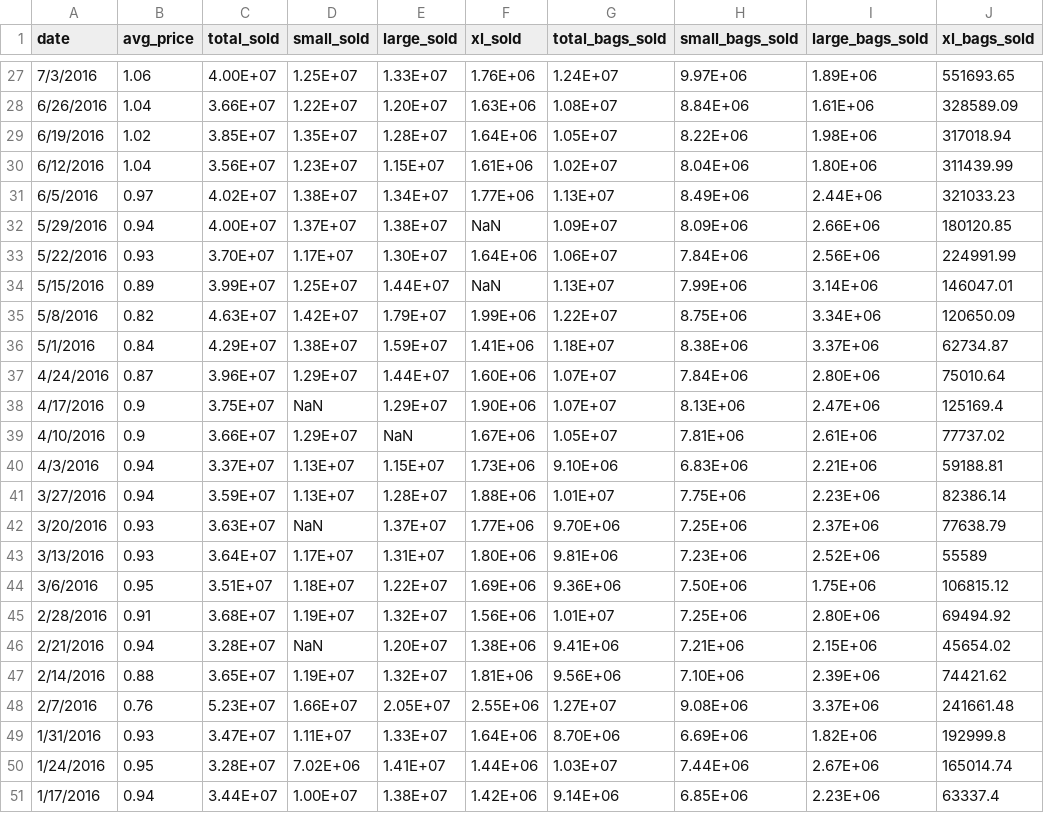
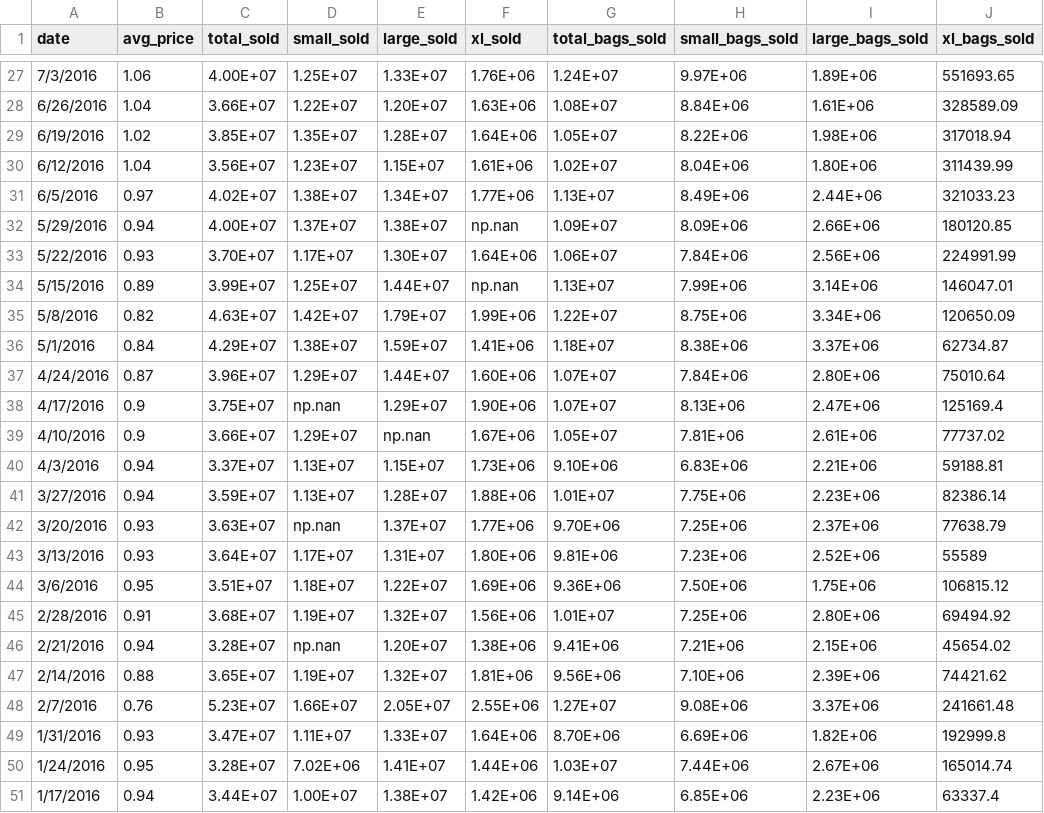
Before and after one commit to chrismgentry/dc_datasets, a CSV file: avocados_2016.csv, drawn as a sheet; only a part is shown, gaps mark what is left out; the diff covers the shown part only.

```diff
--- a/avocados_2016.csv
+++ b/avocados_2016.csv
@@ -31,5 +31,5 @@ date,avg_price,total_sold,small_sold,large_sold,xl_sold,total_bags_sold,small_ba
 6/5/2016,0.97,4.02E+07,1.38E+07,1.34E+07,1.77E+06,1.13E+07,8.49E+06,2.44E+06,321033.23
-5/29/2016,0.94,4.00E+07,1.37E+07,1.38E+07,NaN,1.09E+07,8.09E+06,2.66E+06,180120.85
+5/29/2016,0.94,4.00E+07,1.37E+07,1.38E+07,np.nan,1.09E+07,8.09E+06,2.66E+06,180120.85
 5/22/2016,0.93,3.70E+07,1.17E+07,1.30E+07,1.64E+06,1.06E+07,7.84E+06,2.56E+06,224991.99
-5/15/2016,0.89,3.99E+07,1.25E+07,1.44E+07,NaN,1.13E+07,7.99E+06,3.14E+06,146047.01
+5/15/2016,0.89,3.99E+07,1.25E+07,1.44E+07,np.nan,1.13E+07,7.99E+06,3.14E+06,146047.01
 5/8/2016,0.82,4.63E+07,1.42E+07,1.79E+07,1.99E+06,1.22E+07,8.75E+06,3.34E+06,120650.09
@@ -37,7 +37,7 @@ date,avg_price,total_sold,small_sold,large_sold,xl_sold,total_bags_sold,small_ba
 4/24/2016,0.87,3.96E+07,1.29E+07,1.44E+07,1.60E+06,1.07E+07,7.84E+06,2.80E+06,75010.64
-4/17/2016,0.9,3.75E+07,NaN,1.29E+07,1.90E+06,1.07E+07,8.13E+06,2.47E+06,125169.4
-4/10/2016,0.9,3.66E+07,1.29E+07,NaN,1.67E+06,1.05E+07,7.81E+06,2.61E+06,77737.02
+4/17/2016,0.9,3.75E+07,np.nan,1.29E+07,1.90E+06,1.07E+07,8.13E+06,2.47E+06,125169.4
+4/10/2016,0.9,3.66E+07,1.29E+07,np.nan,1.67E+06,1.05E+07,7.81E+06,2.61E+06,77737.02
 4/3/2016,0.94,3.37E+07,1.13E+07,1.15E+07,1.73E+06,9.10E+06,6.83E+06,2.21E+06,59188.81
 3/27/2016,0.94,3.59E+07,1.13E+07,1.28E+07,1.88E+06,1.01E+07,7.75E+06,2.23E+06,82386.14
-3/20/2016,0.93,3.63E+07,NaN,1.37E+07,1.77E+06,9.70E+06,7.25E+06,2.37E+06,77638.79
+3/20/2016,0.93,3.63E+07,np.nan,1.37E+07,1.77E+06,9.70E+06,7.25E+06,2.37E+06,77638.79
 3/13/2016,0.93,3.64E+07,1.17E+07,1.31E+07,1.80E+06,9.81E+06,7.23E+06,2.52E+06,55589
@@ -45,3 +45,3 @@ date,avg_price,total_sold,small_sold,large_sold,xl_sold,total_bags_sold,small_ba
 2/28/2016,0.91,3.68E+07,1.19E+07,1.32E+07,1.56E+06,1.01E+07,7.25E+06,2.80E+06,69494.92
-2/21/2016,0.94,3.28E+07,NaN,1.20E+07,1.38E+06,9.41E+06,7.21E+06,2.15E+06,45654.02
+2/21/2016,0.94,3.28E+07,np.nan,1.20E+07,1.38E+06,9.41E+06,7.21E+06,2.15E+06,45654.02
 2/14/2016,0.88,3.65E+07,1.19E+07,1.32E+07,1.81E+06,9.56E+06,7.10E+06,2.39E+06,74421.62
```
Also changed, not shown: 10 edited cells elsewhere in this file.
